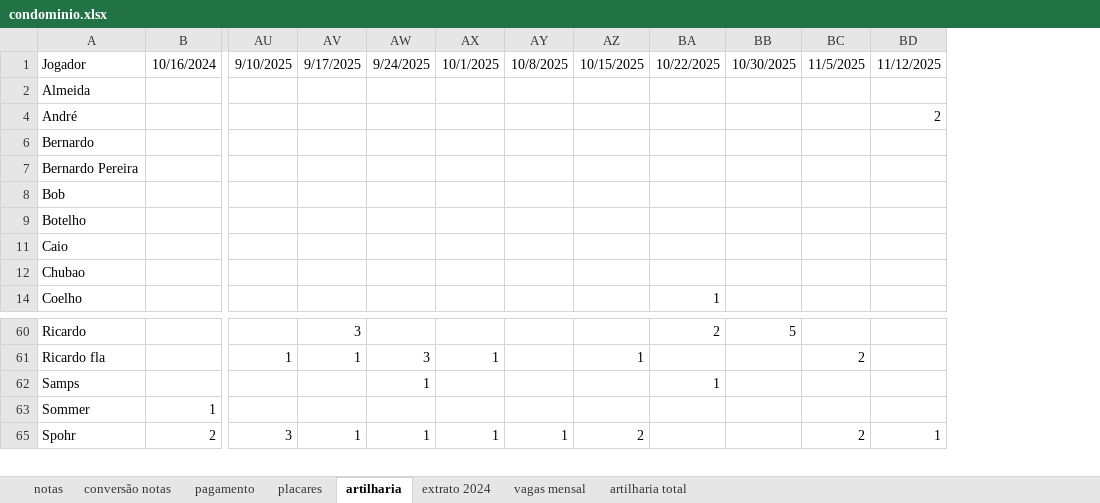
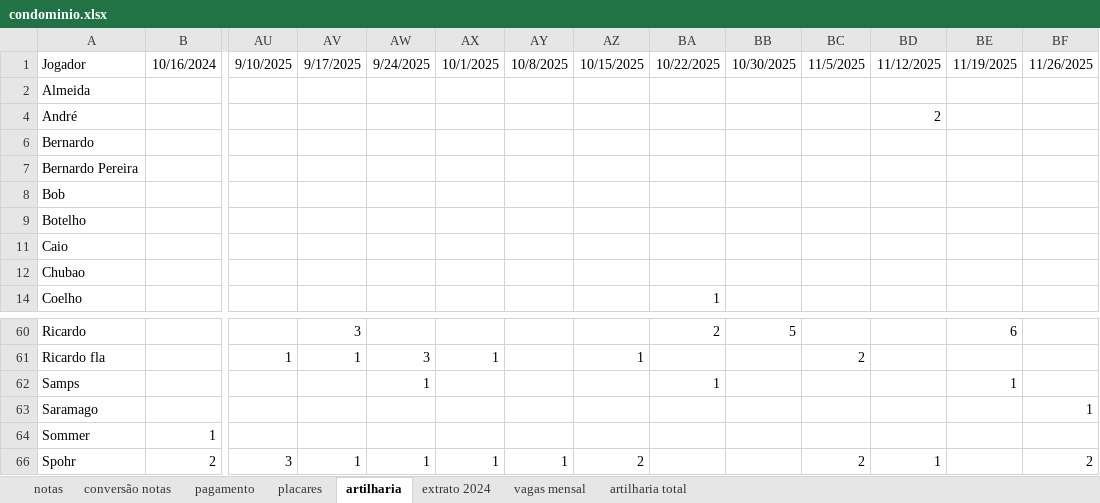
Before and after one commit to PHamacher/dashboard-pelada, an Excel workbook: data/condominio.xlsx, sheet artilharia, drawn as a sheet; only a part is shown, gaps mark what is left out; values as stored, in another font and other column widths than the file's, no borders; rows hold the shown columns only; the diff names each change by its address in the sheet, - before the commit and + after, or states it on an @@ line.

```diff
--- a/data/condominio.xlsx (sheet artilharia)
+++ b/data/condominio.xlsx (sheet artilharia)
+column BE, row 1: 11/19/2025; rows 60-62: 6 |  | 1
+column BF, row 1: 11/26/2025; row 66: 2
+row 63: Saramago |  |  |  |  |  |  |  |  |  |  |  |  | 1
```
Also changed, not shown: sheet notas, sheet placares, sheet pagamento, formulas that keep their value, hidden cells.
